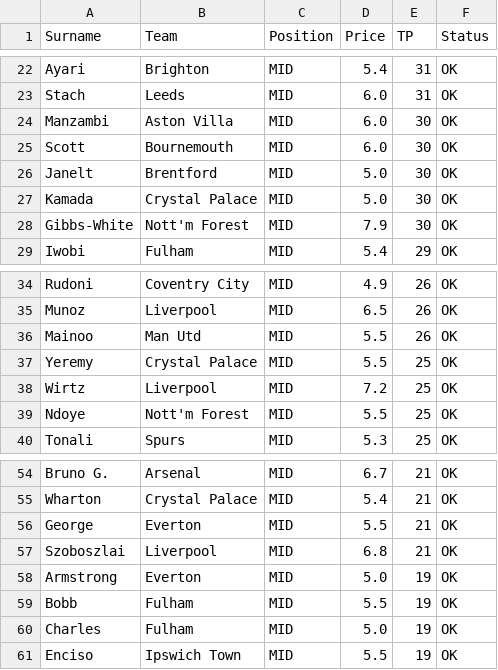
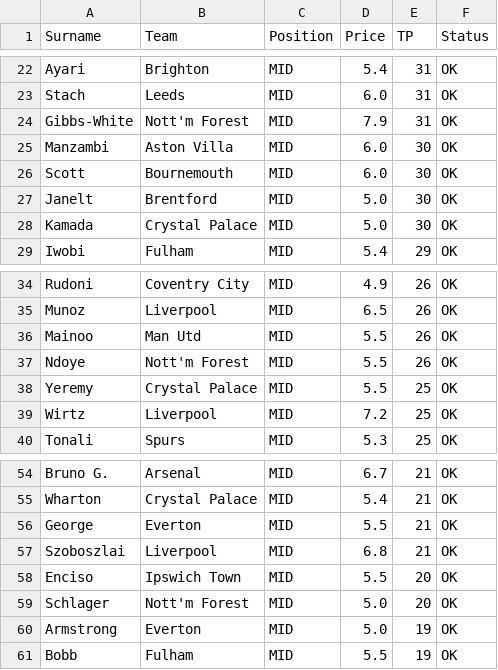
Before and after one commit to ianchanning/fpl-dominator, a CSV file: gw8/midfielders.csv, drawn as a sheet; only a part is shown, gaps mark what is left out; removed rows and columns are numbered as before the commit, all else as after; the diff names each change by its address in the sheet, - before the commit and + after, or states it on an @@ line.

```diff
--- a/gw8/midfielders.csv
+++ b/gw8/midfielders.csv
+row 24: Gibbs-White | Nott'm Forest | MID | 7.9 | 31 | OK
-row 28: Gibbs-White | Nott'm Forest | MID | 7.9 | 30 | OK
+row 37: Ndoye | Nott'm Forest | MID | 5.5 | 26 | OK
-row 39: Ndoye | Nott'm Forest | MID | 5.5 | 25 | OK
+row 58: Enciso | Ipswich Town | MID | 5.5 | 20 | OK
+row 59: Schlager | Nott'm Forest | MID | 5.0 | 20 | OK
-row 60: Charles | Fulham | MID | 5.0 | 19 | OK
-row 61: Enciso | Ipswich Town | MID | 5.5 | 19 | OK
```
Also changed, not shown: gw8/defenders.csv, gw8/fpl_master_database_FINAL_v5.csv, 6 other files.
